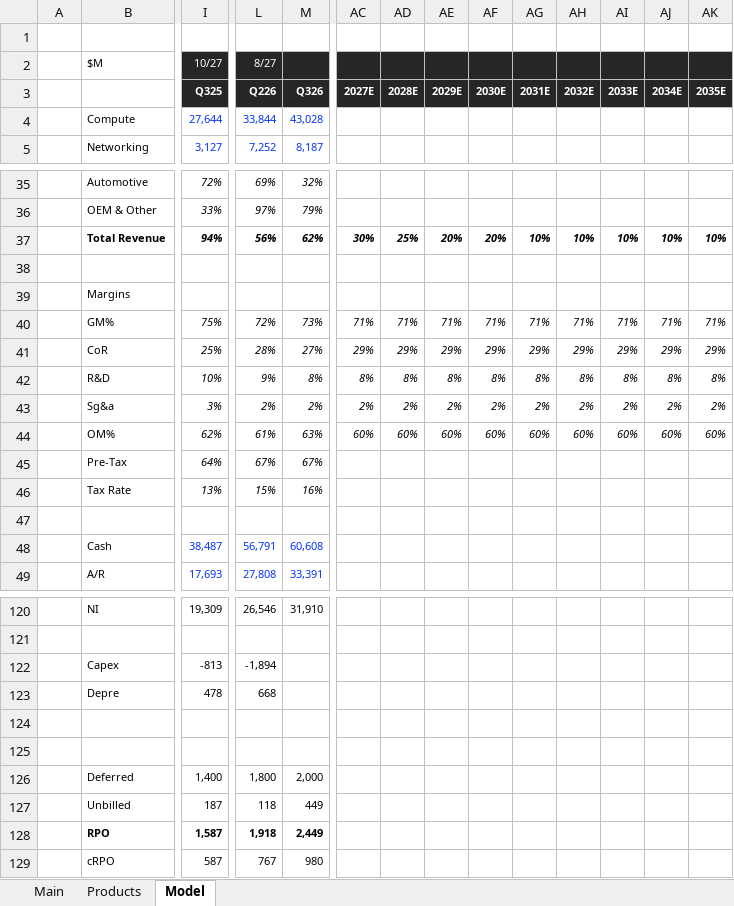
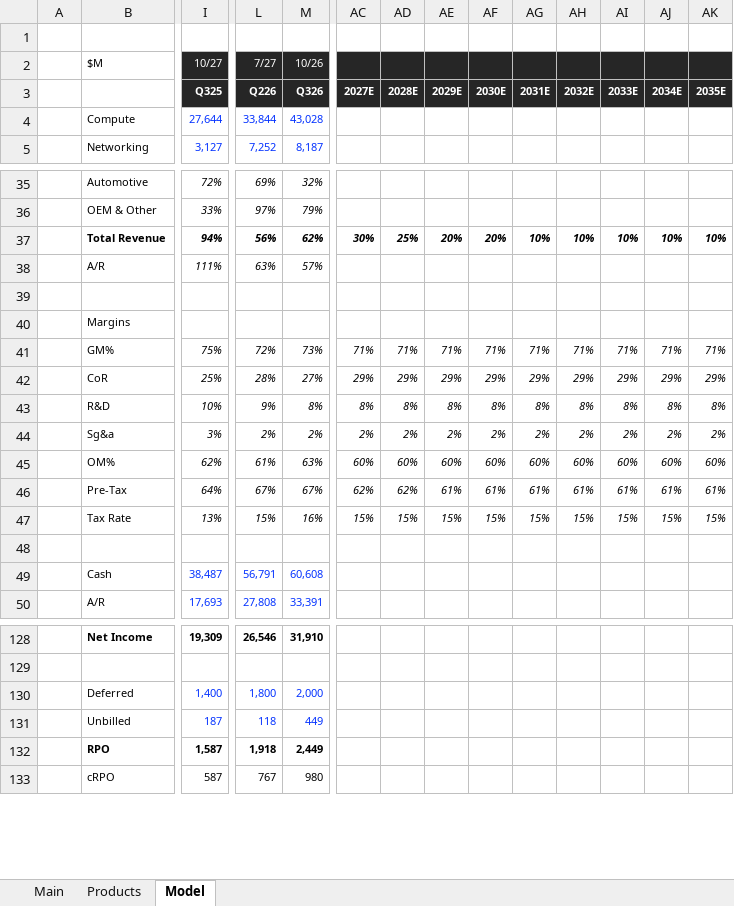
Before and after one commit to jameelbrannon/EQResearch, an Excel workbook: Semiconductor/NVDA.xlsx, sheet Model, drawn as a sheet; only a part is shown, gaps mark what is left out; values as stored, in another font and other column widths than the file's, no borders; charts and pictures not drawn; removed rows and columns are numbered as before the commit, all else as after; rows hold the shown columns only; the diff covers the shown part only; the diff names each change by its address in the sheet, - before the commit and + after, or states it on an @@ line.

```diff
--- a/Semiconductor/NVDA.xlsx (sheet Model)
+++ b/Semiconductor/NVDA.xlsx (sheet Model)
-L2: 8/27
+L2: 7/27
-M2: (empty)
+M2: 10/26
+row 38:  | A/R | 111% | 63% | 57%
-AC46: (empty)
+AC46: 62%
-AD46: (empty)
+AD46: 62%
-AE46: (empty)
+AE46: 61%
-AF46: (empty)
+AF46: 61%
-AG46: (empty)
+AG46: 61%
-AH46: (empty)
+AH46: 61%
-AI46: (empty)
+AI46: 61%
-AJ46: (empty)
+AJ46: 61%
-AK46: (empty)
+AK46: 61%
-AC47: (empty)
+AC47: 15%
-AD47: (empty)
+AD47: 15%
-AE47: (empty)
+AE47: 15%
-AF47: (empty)
+AF47: 15%
-AG47: (empty)
+AG47: 15%
-AH47: (empty)
+AH47: 15%
-AI47: (empty)
+AI47: 15%
-AJ47: (empty)
+AJ47: 15%
-AK47: (empty)
+AK47: 15%
-B128: NI
+B128: Net Income
-B128 bold: off
+B128 bold: on
-I128:M128 bold: off
+I128:M128 bold: on
-row 121: (empty)
-row 122:  | Capex | -813 | -1,894
-row 123:  | Depre | 478 | 668
-row 124: (empty)
-I130:M131 text colour: black
+I130:M131 text colour: #0432FF
```
Also changed, not shown: 3 added rows, 4 removed rows, 55 edited cells and cell formats elsewhere in this sheet, formulas that keep their value, hidden cells, charts or pictures.
